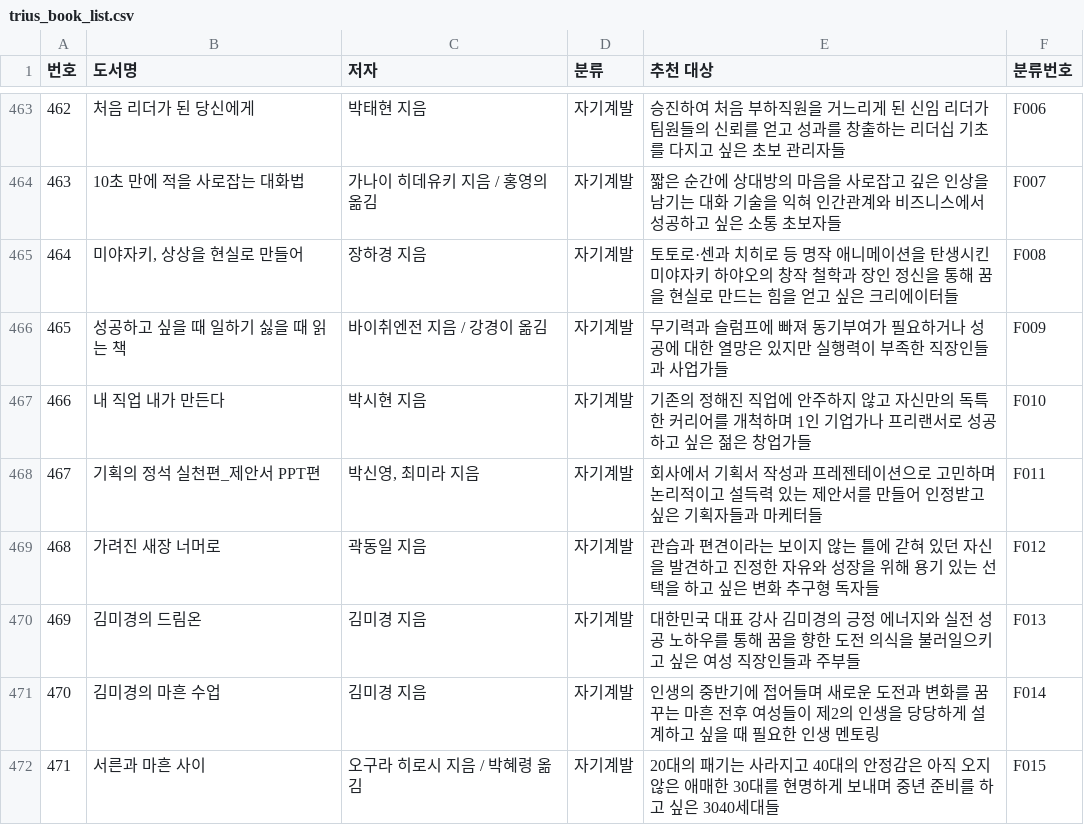
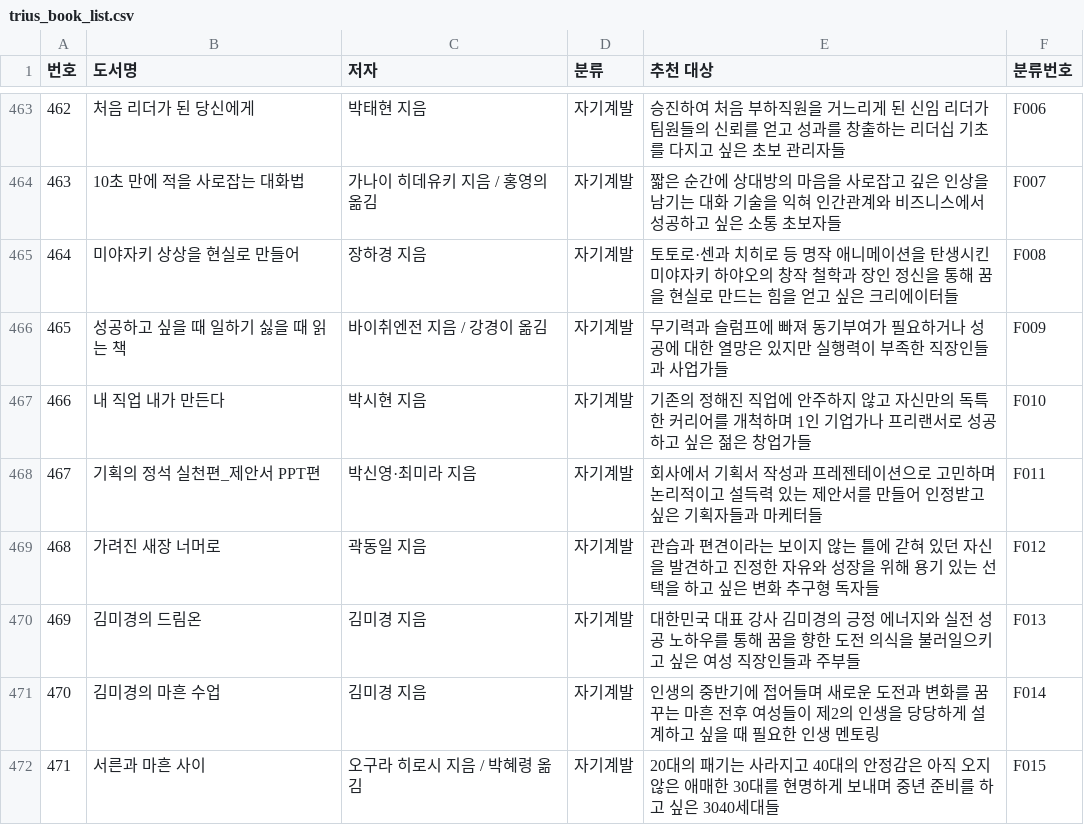
Before and after one commit to dooook-kr/triusbooks, a CSV file: trius_book_list.csv, drawn as a sheet; only a part is shown, gaps mark what is left out; the diff covers the shown part only.

Commit message:
trius_book_list.csv - 400 번 이후 "" 오류 수정

```diff
--- a/trius_book_list.csv
+++ b/trius_book_list.csv
@@ -464,6 +464,6 @@
 463,10초 만에 적을 사로잡는 대화법,가나이 히데유키 지음 / 홍영의 옮김,자기계발,짧은 순간에 상대방의 마음을 사로잡고 깊은 인상을 남기는 대화 기술을 익혀 인간관계와 비즈니스에서 성공하고 싶은 소통 초보자들,F007
-464,"미야자키, 상상을 현실로 만들어",장하경 지음,자기계발,토토로·센과 치히로 등 명작 애니메이션을 탄생시킨 미야자키 하야오의 창작 철학과 장인 정신을 통해 꿈을 현실로 만드는 힘을 얻고 싶은 크리에이터들,F008
+464,미야자키 상상을 현실로 만들어,장하경 지음,자기계발,토토로·센과 치히로 등 명작 애니메이션을 탄생시킨 미야자키 하야오의 창작 철학과 장인 정신을 통해 꿈을 현실로 만드는 힘을 얻고 싶은 크리에이터들,F008
 465,성공하고 싶을 때 일하기 싫을 때 읽는 책,바이취엔전 지음 / 강경이 옮김,자기계발,무기력과 슬럼프에 빠져 동기부여가 필요하거나 성공에 대한 열망은 있지만 실행력이 부족한 직장인들과 사업가들,F009
 466,내 직업 내가 만든다,박시현 지음,자기계발,기존의 정해진 직업에 안주하지 않고 자신만의 독특한 커리어를 개척하며 1인 기업가나 프리랜서로 성공하고 싶은 젊은 창업가들,F010
-467,기획의 정석 실천편_제안서 PPT편,"박신영, 최미라 지음",자기계발,회사에서 기획서 작성과 프레젠테이션으로 고민하며 논리적이고 설득력 있는 제안서를 만들어 인정받고 싶은 기획자들과 마케터들,F011
+467,기획의 정석 실천편_제안서 PPT편,박신영·최미라 지음,자기계발,회사에서 기획서 작성과 프레젠테이션으로 고민하며 논리적이고 설득력 있는 제안서를 만들어 인정받고 싶은 기획자들과 마케터들,F011
 468,가려진 새장 너머로,곽동일 지음,자기계발,관습과 편견이라는 보이지 않는 틀에 갇혀 있던 자신을 발견하고 진정한 자유와 성장을 위해 용기 있는 선택을 하고 싶은 변화 추구형 독자들,F012
```
Also changed, not shown: 20 edited cells elsewhere in this file.
